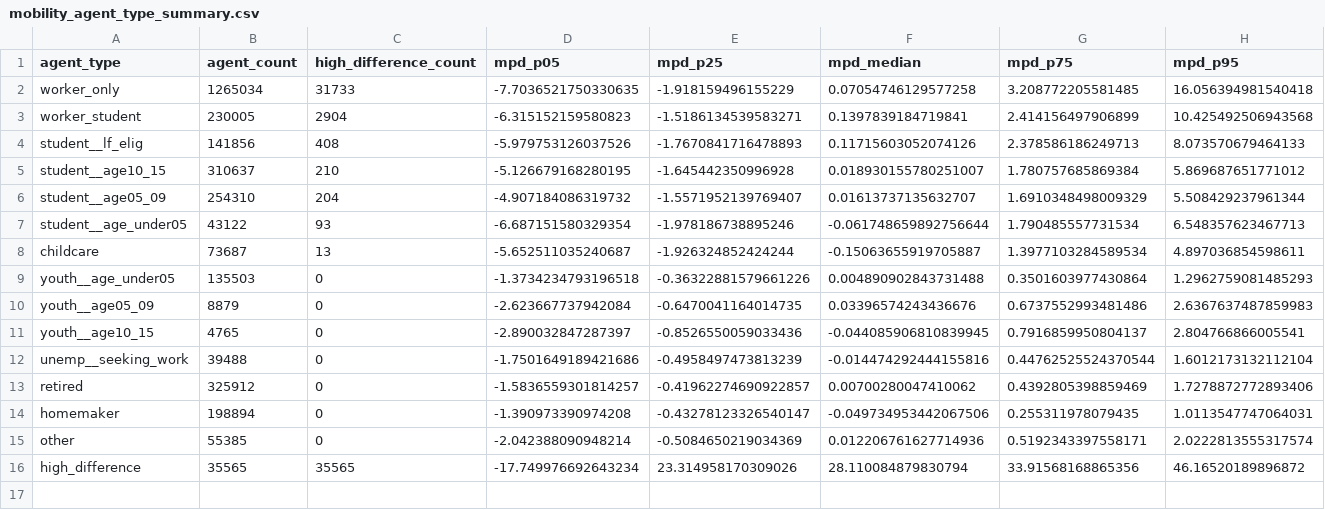
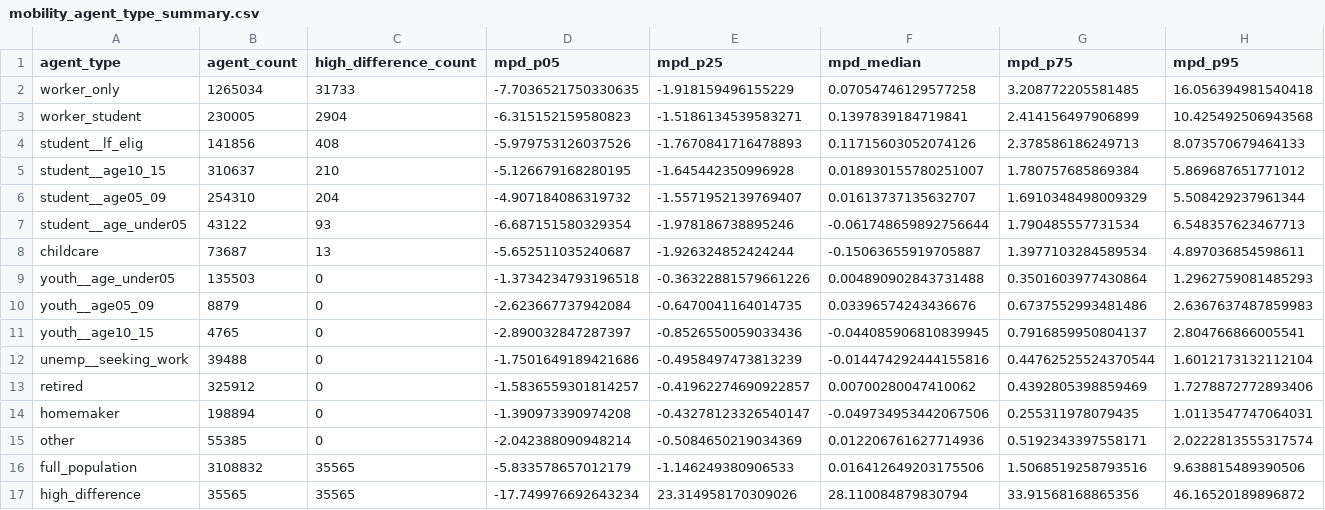
Before and after one commit to A-Deas/Mobility_Matters, a CSV file: Mobility_Agent_Type_Comparison/Results/mobility_agent_type_summary.csv, drawn as a sheet; only a part is shown; rows hold the shown columns only; the diff names each change by its address in the sheet, - before the commit and + after, or states it on an @@ line.

```diff
--- a/Mobility_Agent_Type_Comparison/Results/mobility_agent_type_summary.csv
+++ b/Mobility_Agent_Type_Comparison/Results/mobility_agent_type_summary.csv
+row 16: full_population | 3108832 | 35565 | -5.833578657012179 | -1.146249380906533 | 0.016412649203175506 | 1.5068519258793516 | 9.638815489390506
```
Also changed, not shown: 7 other files.
